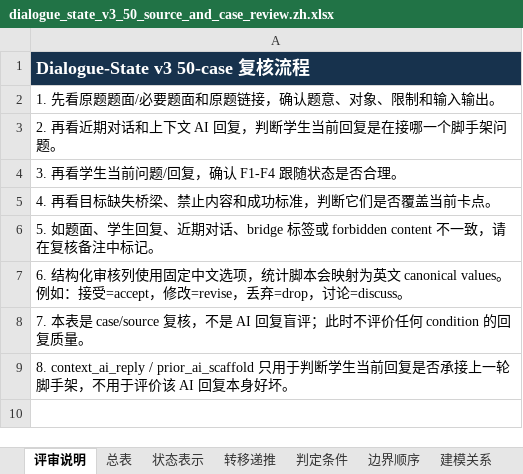
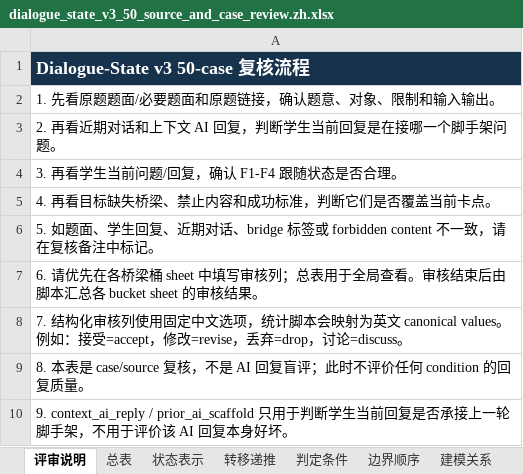
Before and after one commit to Zrolo/my_agent_project, an Excel workbook: agent_learning/03_noi_agent/docs/research/dialogue_state_v3_50_source_and_case_review.zh.xlsx, sheet 评审说明, drawn as a sheet; values as stored, in another font and other column widths than the file's, no borders; the diff names each change by its address in the sheet, - before the commit and + after, or states it on an @@ line.

Commit message:
Clarify bucket sheet review workflow

```diff
--- a/agent_learning/03_noi_agent/docs/research/dialogue_state_v3_50_source_and_case_review.zh.xlsx (sheet 评审说明)
+++ b/agent_learning/03_noi_agent/docs/research/dialogue_state_v3_50_source_and_case_review.zh.xlsx (sheet 评审说明)
-A7: 6. 结构化审核列使用固定中文选项，统计脚本会映射为英文 canonical values。例如：接受=accept，修改=revise，丢弃=drop，讨论=discuss。
+A7: 6. 请优先在各桥梁桶 sheet 中填写审核列；总表用于全局查看。审核结束后由脚本汇总各 bucket sheet 的审核结果。
-A8: 7. 本表是 case/source 复核，不是 AI 回复盲评；此时不评价任何 condition 的回复质量。
+A8: 7. 结构化审核列使用固定中文选项，统计脚本会映射为英文 canonical values。例如：接受=accept，修改=revise，丢弃=drop，讨论=discuss。
-A9: 8. context_ai_reply / prior_ai_scaffold 只用于判断学生当前回复是否承接上一轮脚手架，不用于评价该 AI 回复本身好坏。
+A9: 8. 本表是 case/source 复核，不是 AI 回复盲评；此时不评价任何 condition 的回复质量。
+row 10: 9. context_ai_reply / prior_ai_scaffold 只用于判断学生当前回复是否承接上一轮脚手架，不用于评价该 AI 回复本身好坏。
```
Also changed, not shown: sheet 策略请求, sheet 转移递推, sheet 贡献汇总, sheet 判定条件, sheet 调试证据, sheet 实现边界, 6 more sheets, hidden cells, agent_learning/03_noi_agent/docs/research/dialogue_state_v3_50_source_and_case_review.en.xlsx, agent_learning/03_noi_agent/docs/research/dialogue_state_v3_case_review_calibration_6.en.xlsx, 6 other files.
